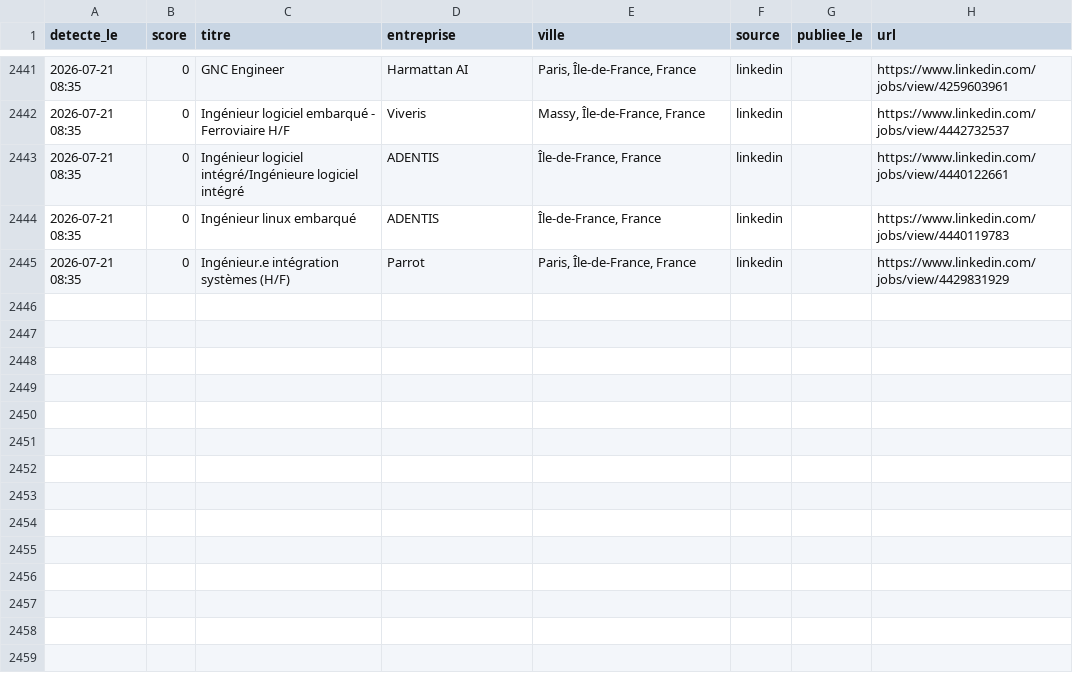
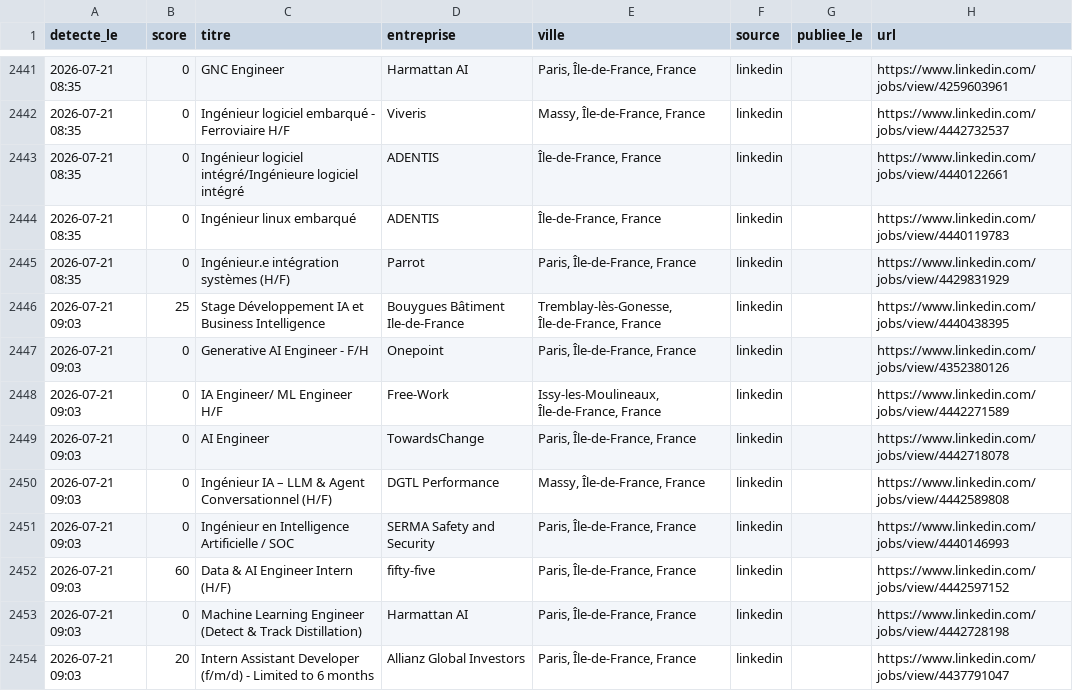
Before and after one commit to RaoufKessouar/job-radar, a CSV file: historique.csv, drawn as a sheet; only a part is shown, gaps mark what is left out; the diff names each change by its address in the sheet, - before the commit and + after, or states it on an @@ line.

```diff
--- a/historique.csv
+++ b/historique.csv
+row 2446: 2026-07-21 09:03 | 25 | Stage Développement IA et Business Intelligence | Bouygues Bâtiment Ile-de-France | Tremblay-lès-Gonesse, Île-de-France, France | linkedin |  | https://www.linkedin.com/jobs/view/4440438395
+row 2447: 2026-07-21 09:03 | 0 | Generative AI Engineer - F/H | Onepoint | Paris, Île-de-France, France | linkedin |  | https://www.linkedin.com/jobs/view/4352380126
+row 2448: 2026-07-21 09:03 | 0 | IA Engineer/ ML Engineer H/F | Free-Work | Issy-les-Moulineaux, Île-de-France, France | linkedin |  | https://www.linkedin.com/jobs/view/4442271589
+row 2449: 2026-07-21 09:03 | 0 | AI Engineer | TowardsChange | Paris, Île-de-France, France | linkedin |  | https://www.linkedin.com/jobs/view/4442718078
+row 2450: 2026-07-21 09:03 | 0 | Ingénieur IA – LLM & Agent Conversationnel (H/F) | DGTL Performance | Massy, Île-de-France, France | linkedin |  | https://www.linkedin.com/jobs/view/4442589808
+row 2451: 2026-07-21 09:03 | 0 | Ingénieur en Intelligence Artificielle / SOC | SERMA Safety and Security | Paris, Île-de-France, France | linkedin |  | https://www.linkedin.com/jobs/view/4440146993
+row 2452: 2026-07-21 09:03 | 60 | Data & AI Engineer Intern (H/F) | fifty-five | Paris, Île-de-France, France | linkedin |  | https://www.linkedin.com/jobs/view/4442597152
+row 2453: 2026-07-21 09:03 | 0 | Machine Learning Engineer (Detect & Track Distillation) | Harmattan AI | Paris, Île-de-France, France | linkedin |  | https://www.linkedin.com/jobs/view/4442728198
+row 2454: 2026-07-21 09:03 | 20 | Intern Assistant Developer (f/m/d) - Limited to 6 months | Allianz Global Investors | Paris, Île-de-France, France | linkedin |  | https://www.linkedin.com/jobs/view/4437791047
```
Also changed, not shown: 1 other file.
